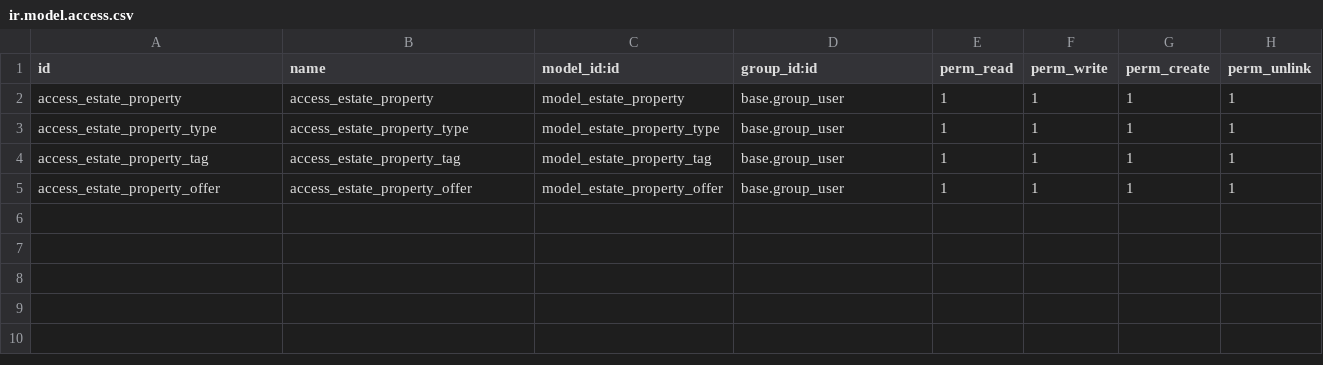
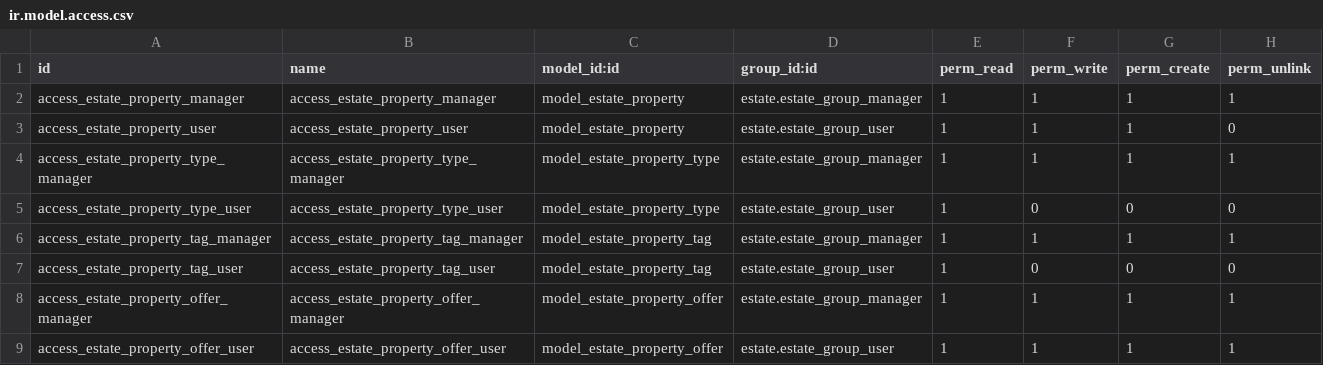
Before and after one commit to Suavesito-Olimpiada/technical-training-odoo, a CSV file: estate/security/ir.model.access.csv, drawn as a sheet.

Commit message:
[IMP] estate: implements security for property T#69469
In this commit groups, access rights, record rules, multi-company
security and visibility features were added. All the rules were tested
and follow the specification of section "Restrict access to data" from
the technical training.

The groups `estate.agent` and `estate.manager` were added, so that
agents can have access, modify and create new `estate.property`'s, but
only managers could unlink them.

Properties from one company will not show to agents or managers from
other companies, and agents will not see the "Settings" menu, but they
still have access to the property tags and type.

```diff
--- a/estate/security/ir.model.access.csv
+++ b/estate/security/ir.model.access.csv
@@ -1,5 +1,9 @@
 id,name,model_id:id,group_id:id,perm_read,perm_write,perm_create,perm_unlink
-access_estate_property,access_estate_property,model_estate_property,base.group_user,1,1,1,1
-access_estate_property_type,access_estate_property_type,model_estate_property_type,base.group_user,1,1,1,1
-access_estate_property_tag,access_estate_property_tag,model_estate_property_tag,base.group_user,1,1,1,1
-access_estate_property_offer,access_estate_property_offer,model_estate_property_offer,base.group_user,1,1,1,1
+access_estate_property_manager,access_estate_property_manager,model_estate_property,estate.estate_group_manager,1,1,1,1
+access_estate_property_user,access_estate_property_user,model_estate_property,estate.estate_group_user,1,1,1,0
+access_estate_property_type_manager,access_estate_property_type_manager,model_estate_property_type,estate.estate_group_manager,1,1,1,1
+access_estate_property_type_user,access_estate_property_type_user,model_estate_property_type,estate.estate_group_user,1,0,0,0
+access_estate_property_tag_manager,access_estate_property_tag_manager,model_estate_property_tag,estate.estate_group_manager,1,1,1,1
+access_estate_property_tag_user,access_estate_property_tag_user,model_estate_property_tag,estate.estate_group_user,1,0,0,0
+access_estate_property_offer_manager,access_estate_property_offer_manager,model_estate_property_offer,estate.estate_group_manager,1,1,1,1
+access_estate_property_offer_user,access_estate_property_offer_user,model_estate_property_offer,estate.estate_group_user,1,1,1,1
```
Also changed, not shown: 6 other files.
